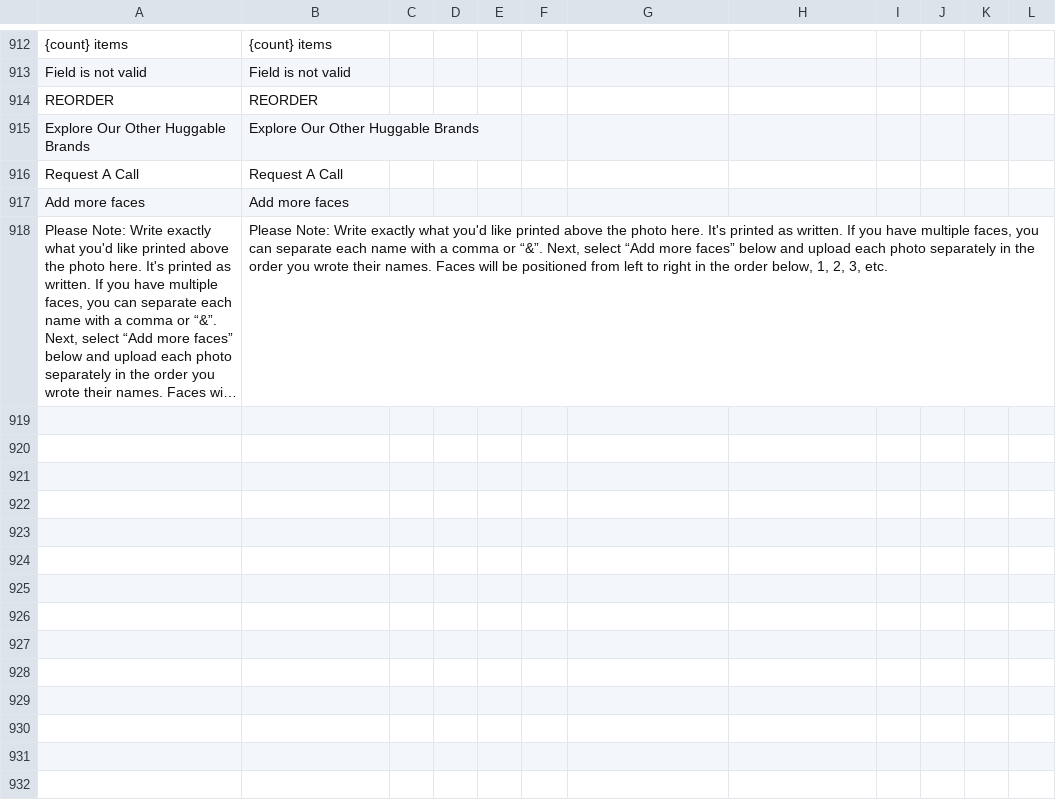
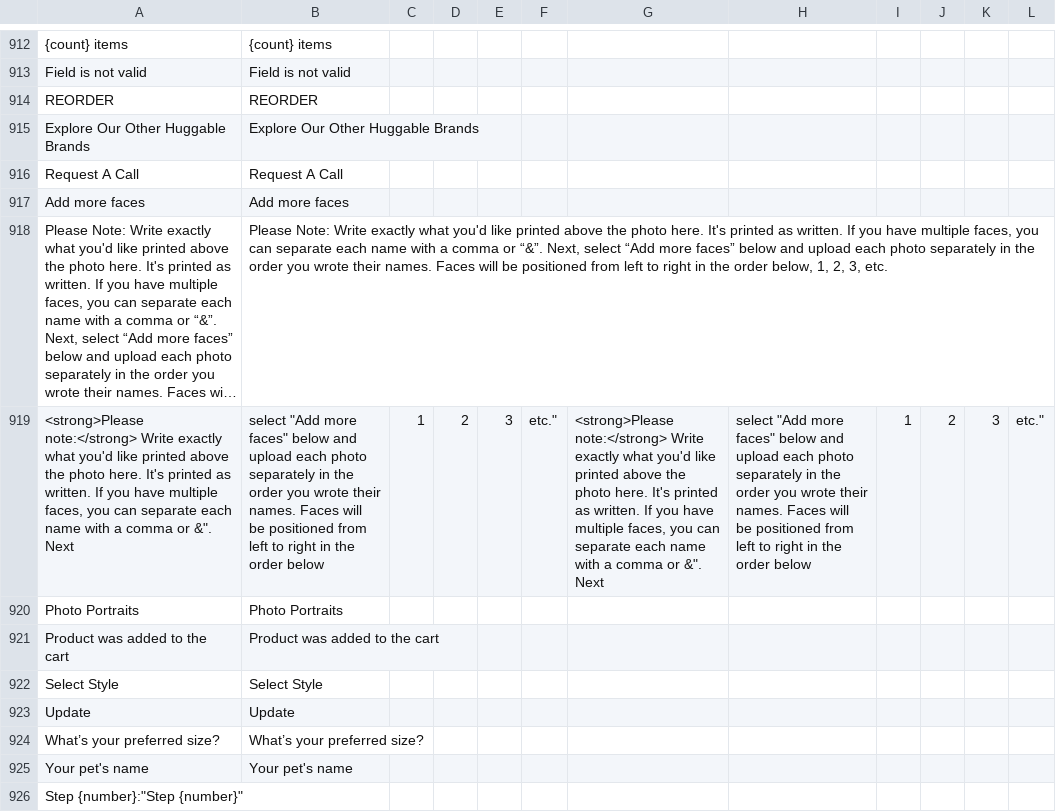
Before and after one commit to BudsiesApp/vsf-capybara, a CSV file: resource/i18n/en-US.csv, drawn as a sheet; only a part is shown, gaps mark what is left out; long unchanged cells end in …; the diff names each change by its address in the sheet, - before the commit and + after, or states it on an @@ line.

```diff
--- a/resource/i18n/en-US.csv
+++ b/resource/i18n/en-US.csv
+row 919: <strong>Please note:</strong> Write exactly what you'd like printed above the photo here. It's printed as written. If you have multiple faces, you can separate each name with a comma or &". Next | select "Add more faces" below and upload each photo separately in the order you wrote their names. Faces will be positioned from left to right in the order below | 1 | 2 | 3 | etc." | <strong>Please note:</strong> Write exactly what you'd like printed above the photo here. It's printed as written. If you have multiple faces, you can separate each name with a comma or &". Next | select "Add more faces" below and upload each photo separately in the order you wrote their names. Faces will be positioned from left to right in the order below | 1 | 2 | 3 | etc."
+row 920: Photo Portraits | Photo Portraits
+row 921: Product was added to the cart | Product was added to the cart
+row 922: Select Style | Select Style
+row 923: Update | Update
+row 924: What’s your preferred size? | What’s your preferred size?
+row 925: Your pet's name | Your pet's name
+row 926: Step {number}:"Step {number}"
```
Also changed, not shown: 22 other files.
